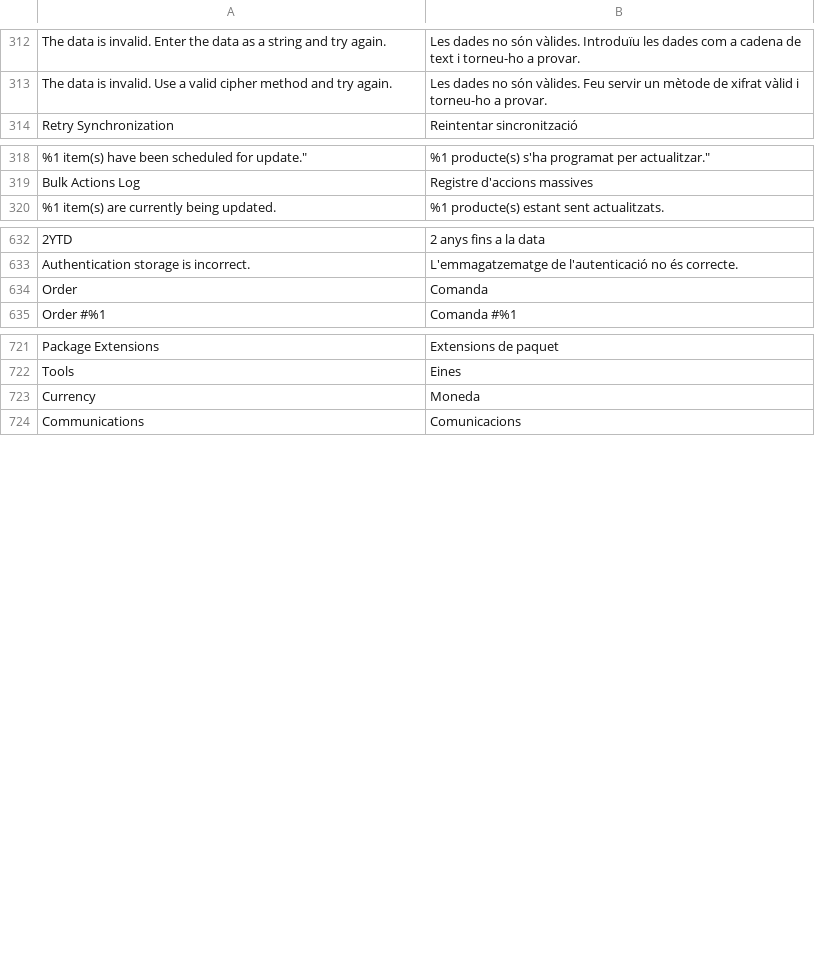
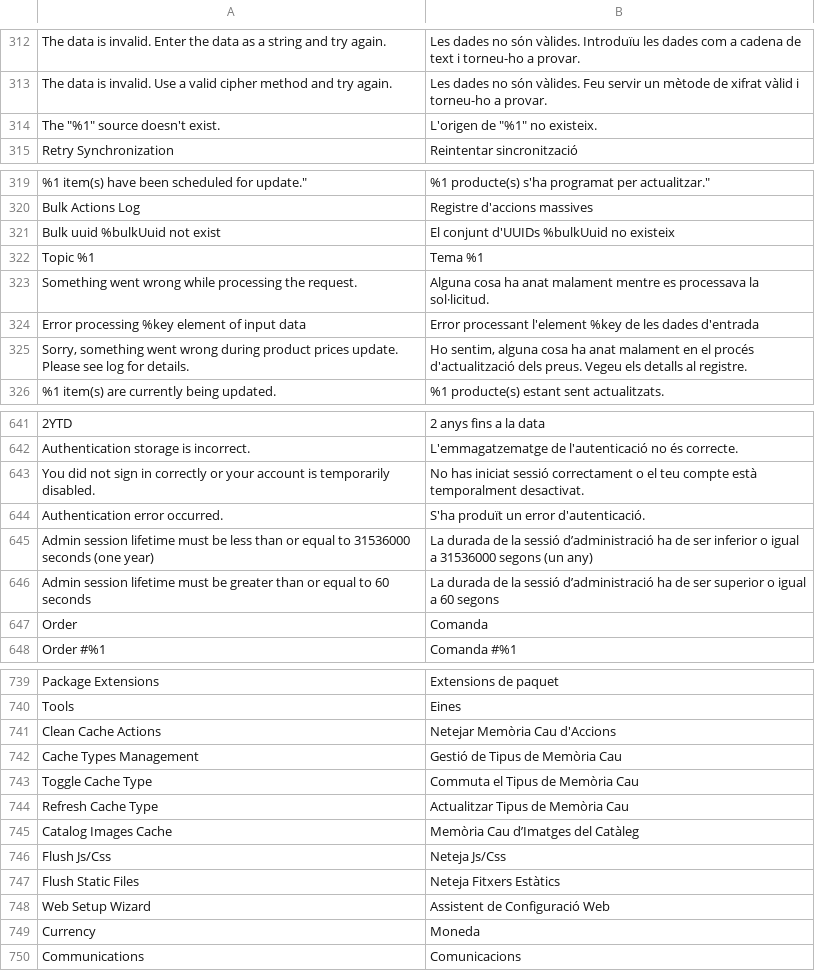
Before and after one commit to magento-l10n/language-ca_ES, a CSV file: ca_ES.csv, drawn as a sheet; only a part is shown, gaps mark what is left out; the diff covers the shown part only; the diff names each change by its address in the sheet, - before the commit and + after, or states it on an @@ line.

```diff
--- a/ca_ES.csv
+++ b/ca_ES.csv
+row 314: The "%1" source doesn't exist. | L'origen de "%1" no existeix.
+row 321: Bulk uuid %bulkUuid not exist | El conjunt d'UUIDs %bulkUuid no existeix
+row 322: Topic %1 | Tema %1
+row 323: Something went wrong while processing the request. | Alguna cosa ha anat malament mentre es processava la sol·licitud.
+row 324: Error processing %key element of input data | Error processant l'element %key de les dades d'entrada
+row 325: Sorry, something went wrong during product prices update. Please see log for details. | Ho sentim, alguna cosa ha anat malament en el procés d'actualització dels preus. Vegeu els detalls al registre.
@@ row 1503 moved to row 643: You did not sign in correctly or your ac… @@
+row 644: Authentication error occurred. | S'ha produït un error d'autenticació.
+row 645: Admin session lifetime must be less than or equal to 31536000 seconds (one year) | La durada de la sessió d’administració ha de ser inferior o igual a 31536000 segons (un any)
+row 646: Admin session lifetime must be greater than or equal to 60 seconds | La durada de la sessió d’administració ha de ser superior o igual a 60 segons
+row 741: Clean Cache Actions | Netejar Memòria Cau d'Accions
+row 742: Cache Types Management | Gestió de Tipus de Memòria Cau
+row 743: Toggle Cache Type | Commuta el Tipus de Memòria Cau
+row 744: Refresh Cache Type | Actualitzar Tipus de Memòria Cau
+row 745: Catalog Images Cache | Memòria Cau d’Imatges del Catàleg
+row 746: Flush Js/Css | Neteja Js/Css
+row 747: Flush Static Files | Neteja Fitxers Estàtics
+row 748: Web Setup Wizard | Assistent de Configuració Web
```
Also changed, not shown: 11 added rows and 1 moved row elsewhere in this file, 1 other file.
